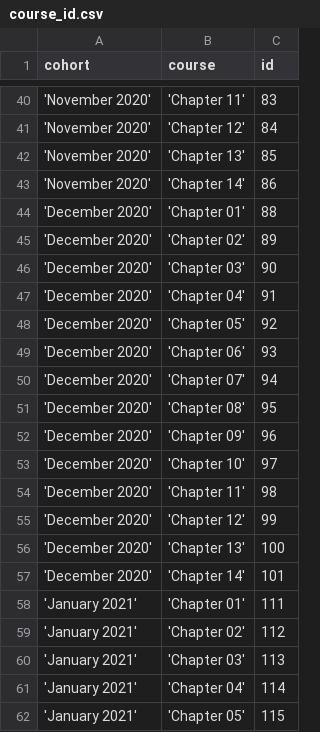
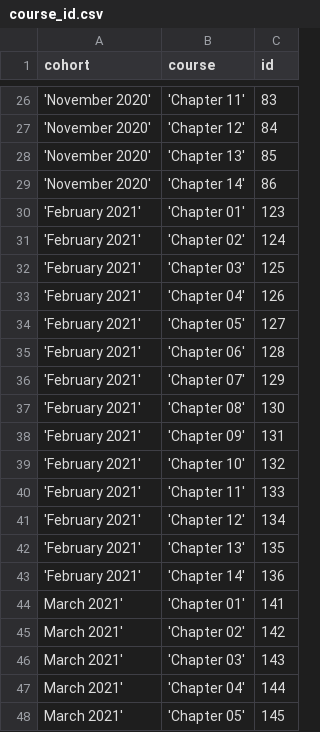
Before and after one commit to Matthiasaustin/training-cli, a CSV file: course_id.csv, drawn as a sheet; only a part is shown, gaps mark what is left out; the shorter side is filled out with more unchanged rows; the diff covers the shown part only; the diff names each change by its address in the sheet, - before the commit and + after, or states it on an @@ line.

```diff
--- a/course_id.csv
+++ b/course_id.csv
-row 44: 'December 2020' | 'Chapter 01' | 88
-row 45: 'December 2020' | 'Chapter 02' | 89
-row 46: 'December 2020' | 'Chapter 03' | 90
-row 47: 'December 2020' | 'Chapter 04' | 91
-row 48: 'December 2020' | 'Chapter 05' | 92
-row 49: 'December 2020' | 'Chapter 06' | 93
-row 50: 'December 2020' | 'Chapter 07' | 94
-row 51: 'December 2020' | 'Chapter 08' | 95
-row 52: 'December 2020' | 'Chapter 09' | 96
-row 53: 'December 2020' | 'Chapter 10' | 97
-row 54: 'December 2020' | 'Chapter 11' | 98
-row 55: 'December 2020' | 'Chapter 12' | 99
-row 56: 'December 2020' | 'Chapter 13' | 100
-row 57: 'December 2020' | 'Chapter 14' | 101
-row 58: 'January 2021' | 'Chapter 01' | 111
-row 59: 'January 2021' | 'Chapter 02' | 112
-row 60: 'January 2021' | 'Chapter 03' | 113
-row 61: 'January 2021' | 'Chapter 04' | 114
-row 62: 'January 2021' | 'Chapter 05' | 115
```
Also changed, not shown: 23 removed rows elsewhere in this file, 2 other files.
